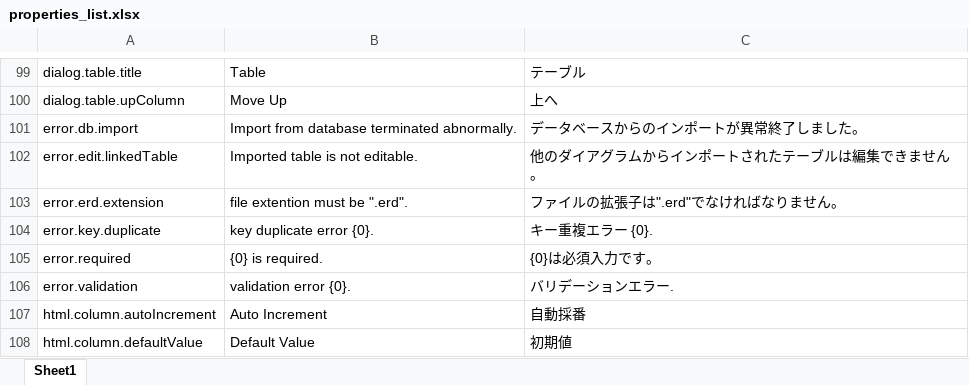
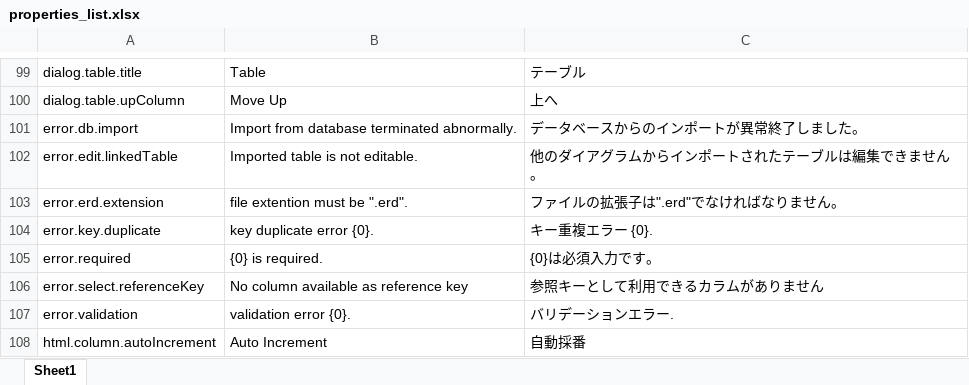
Before and after one commit to parapata/erde, an Excel workbook: gen/properties_list.xlsx, sheet Sheet1, drawn as a sheet; only a part is shown, gaps mark what is left out; the shorter side is filled out with more unchanged rows; values as stored, in another font and other column widths than the file's, no borders; table styles not drawn; the diff names each change by its address in the sheet, - before the commit and + after, or states it on an @@ line.

```diff
--- a/gen/properties_list.xlsx (sheet Sheet1)
+++ b/gen/properties_list.xlsx (sheet Sheet1)
+row 106: error.select.referenceKey | No column available as reference key | 参照キーとして利用できるカラムがありません
```
Also changed, not shown: 11 other files.
